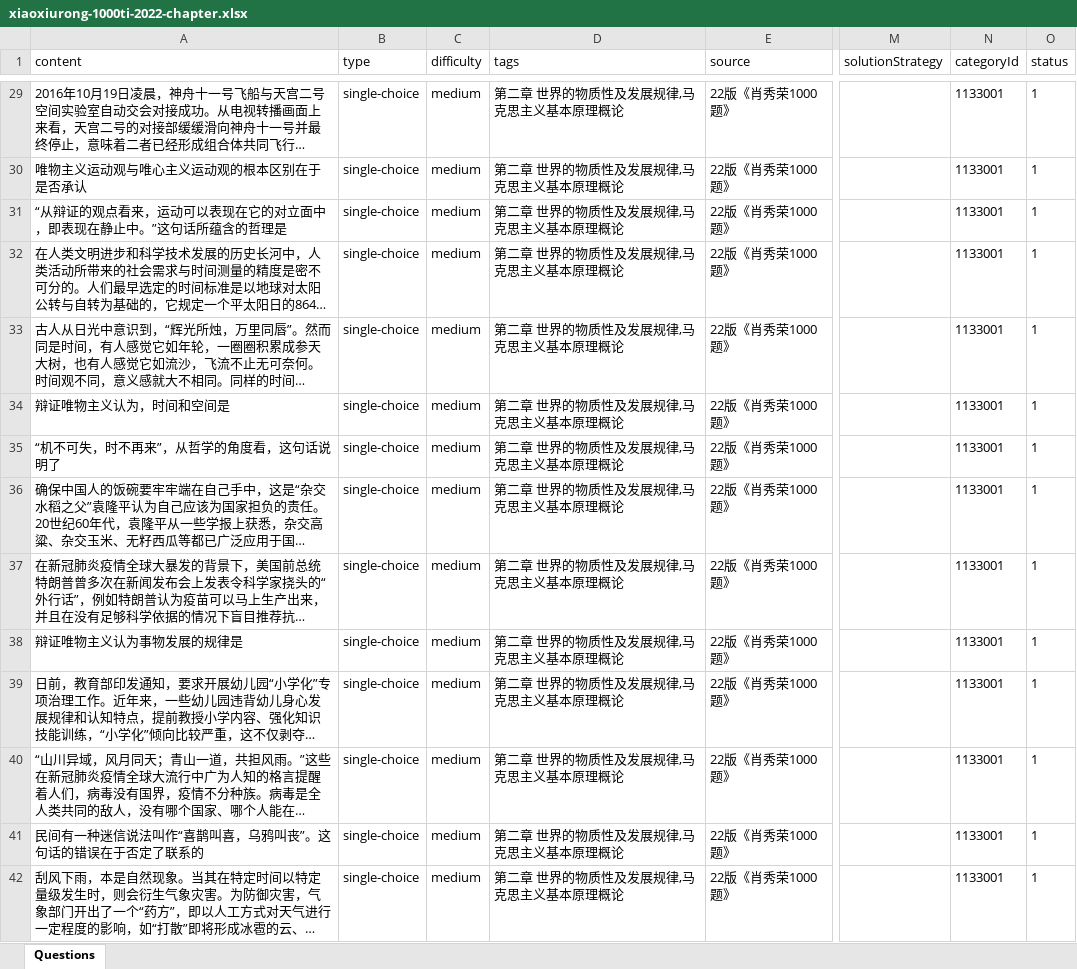
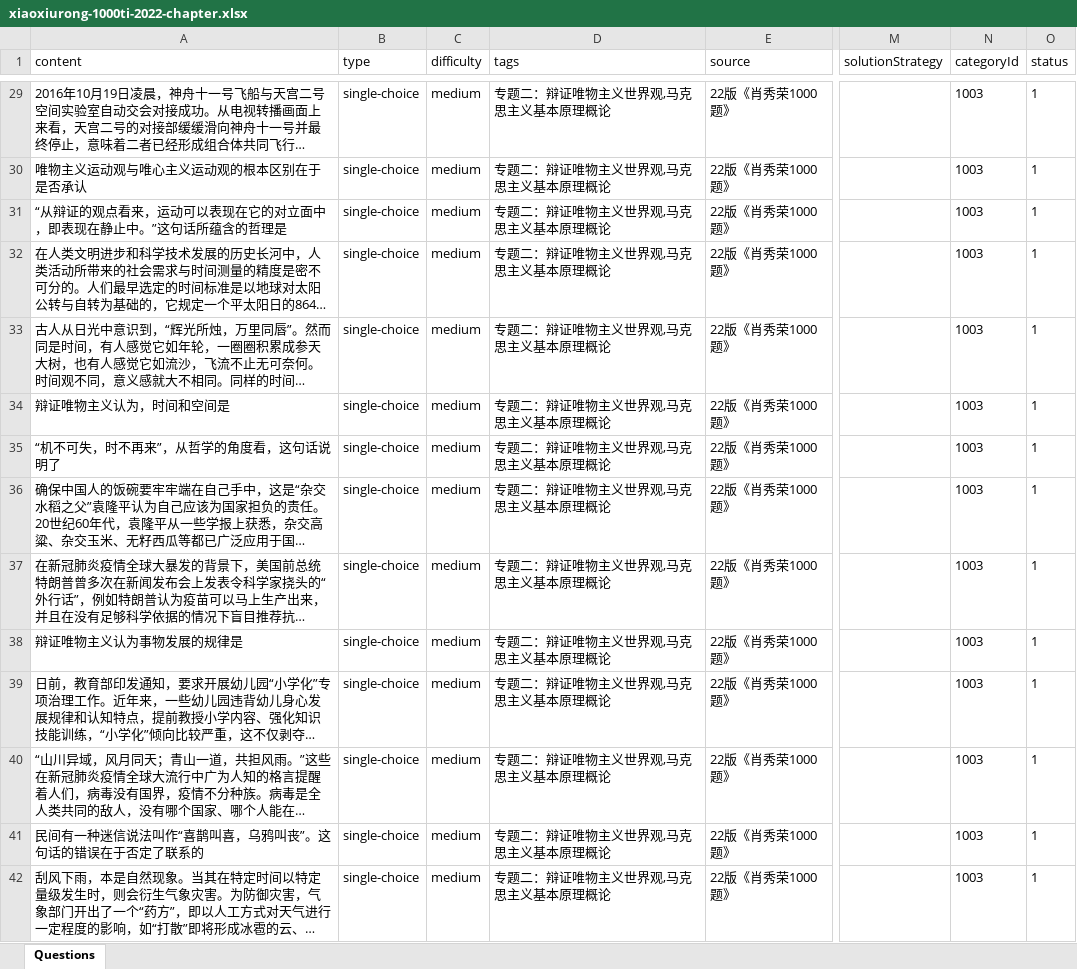
Before and after one commit to kkkkck/4.13bs, an Excel workbook: dataset/exports/xiaoxiurong-1000ti-2022-chapter.xlsx, sheet Questions, drawn as a sheet; only a part is shown, gaps mark what is left out; long unchanged cells end in …; values as stored, in another font and other column widths than the file's, no borders; the diff covers the shown part only; the diff names each change by its address in the sheet, - before the commit and + after, or states it on an @@ line.

```diff
--- a/dataset/exports/xiaoxiurong-1000ti-2022-chapter.xlsx (sheet Questions)
+++ b/dataset/exports/xiaoxiurong-1000ti-2022-chapter.xlsx (sheet Questions)
-D29:D42 (tags): 第二章 世界的物质性及发展规律,马克思主义基本原理概论
+D29:D42 (tags): 专题二：辩证唯物主义世界观,马克思主义基本原理概论
-N29:N42 (categoryId): 1133001
+N29:N42 (categoryId): 1003
```
Also changed, not shown: 1842 edited cells elsewhere in this sheet, dataset/exports/kyzz-2010-2024-chapter.xlsx, dataset/exports/kyzz-2010-2024.xlsx, 28 other files.
